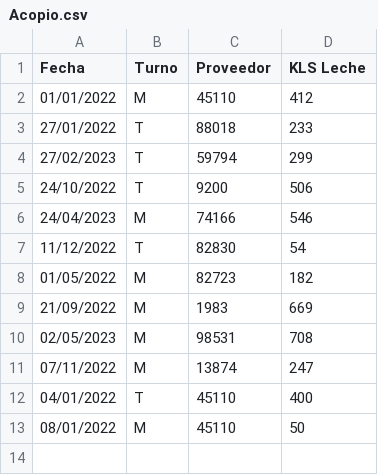
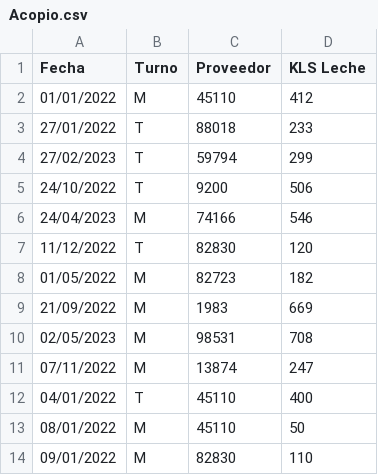
Before and after one commit to JimCarrasc0/Eva01Mingeso, a CSV file: eva01/Acopio.csv, drawn as a sheet.

```diff
--- a/eva01/Acopio.csv
+++ b/eva01/Acopio.csv
@@ -6,3 +6,3 @@ Fecha;Turno;Proveedor;KLS Leche
 24/04/2023;M;74166;546
-11/12/2022;T;82830;54
+11/12/2022;T;82830;120
 01/05/2022;M;82723;182
@@ -13 +13,2 @@ Fecha;Turno;Proveedor;KLS Leche
 08/01/2022;M;45110;50
+09/01/2022;M;82830;110
```
Also changed, not shown: 10 other files.
